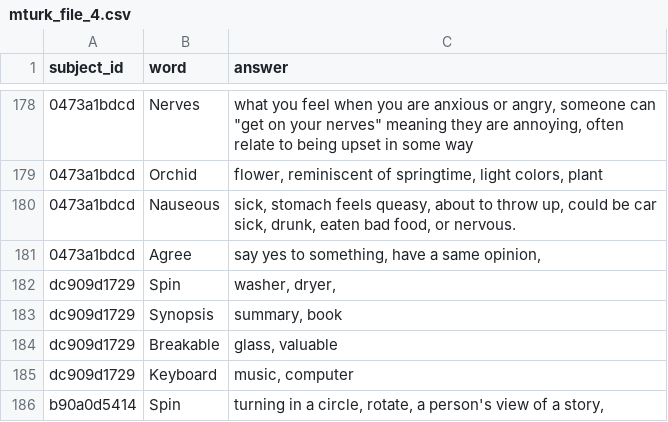
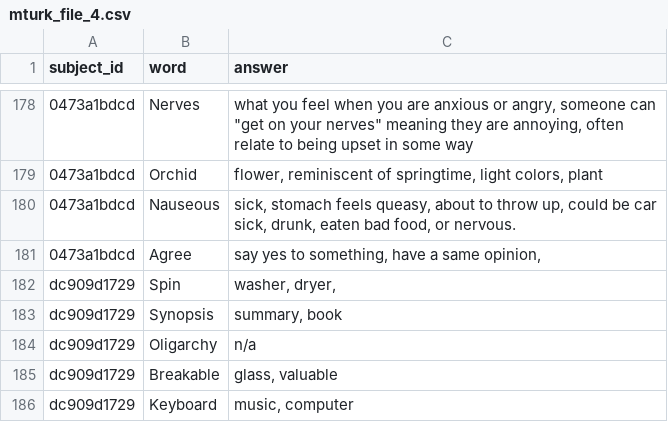
Before and after one commit to doomlab/FLT-Projects, a CSV file: raw_data/mturk_file_4.csv, drawn as a sheet; only a part is shown, gaps mark what is left out; the shorter side is filled out with more unchanged rows; the diff names each change by its address in the sheet, - before the commit and + after, or states it on an @@ line.

```diff
--- a/raw_data/mturk_file_4.csv
+++ b/raw_data/mturk_file_4.csv
+row 184: dc909d1729 | Oligarchy | n/a
```
Also changed, not shown: raw_data/mturk_file_3.csv, 4 other files.
